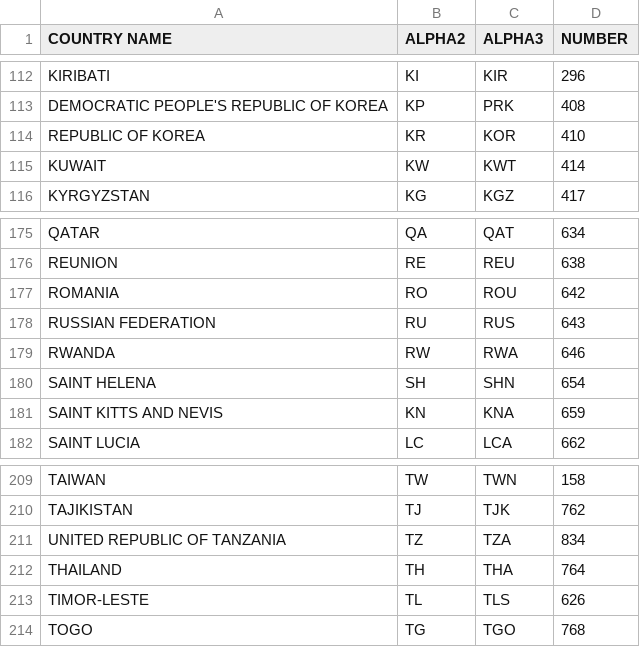
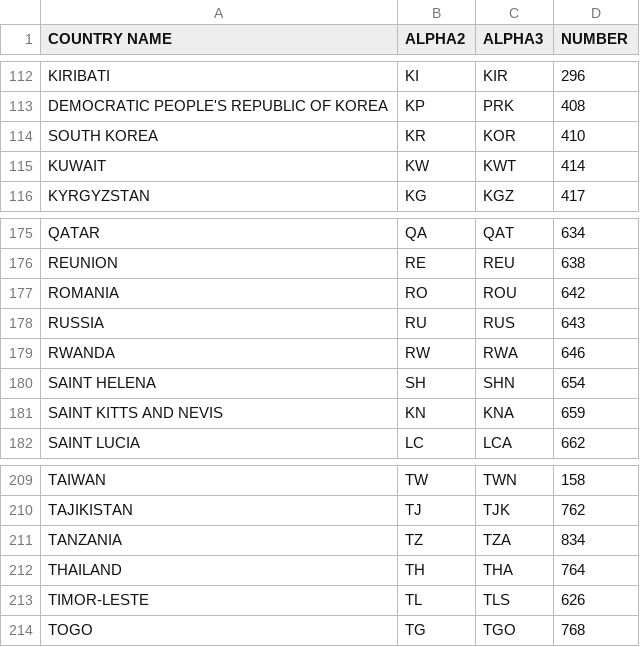
Before and after one commit to ncag-info/ncag-info.github.io, a CSV file: _data/iso-3166-1.csv, drawn as a sheet; only a part is shown, gaps mark what is left out.

```diff
--- a/_data/iso-3166-1.csv
+++ b/_data/iso-3166-1.csv
@@ -113,3 +113,3 @@ KIRIBATI,KI,KIR,296
 DEMOCRATIC PEOPLE'S REPUBLIC OF KOREA,KP,PRK,408
-REPUBLIC OF KOREA,KR,KOR,410
+SOUTH KOREA,KR,KOR,410
 KUWAIT,KW,KWT,414
@@ -177,3 +177,3 @@ REUNION,RE,REU,638
 ROMANIA,RO,ROU,642
-RUSSIAN FEDERATION,RU,RUS,643
+RUSSIA,RU,RUS,643
 RWANDA,RW,RWA,646
@@ -210,3 +210,3 @@ TAIWAN,TW,TWN,158
 TAJIKISTAN,TJ,TJK,762
-UNITED REPUBLIC OF TANZANIA,TZ,TZA,834
+TANZANIA,TZ,TZA,834
 THAILAND,TH,THA,764
```
Also changed, not shown: 1 other file.
